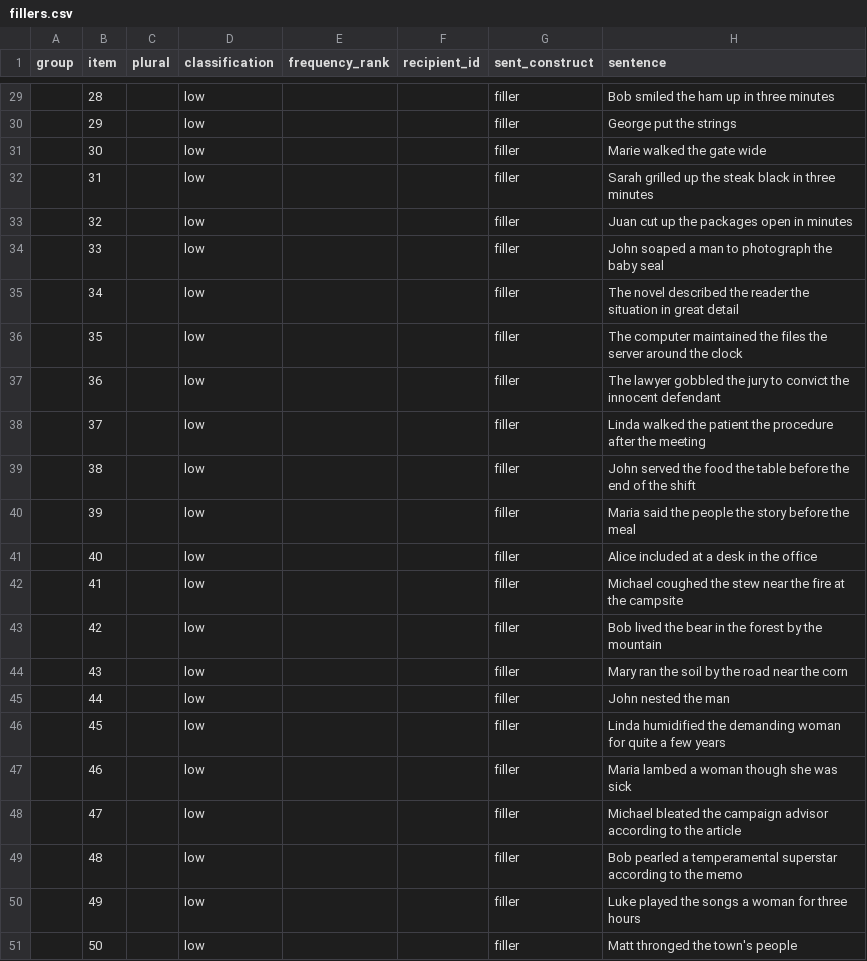
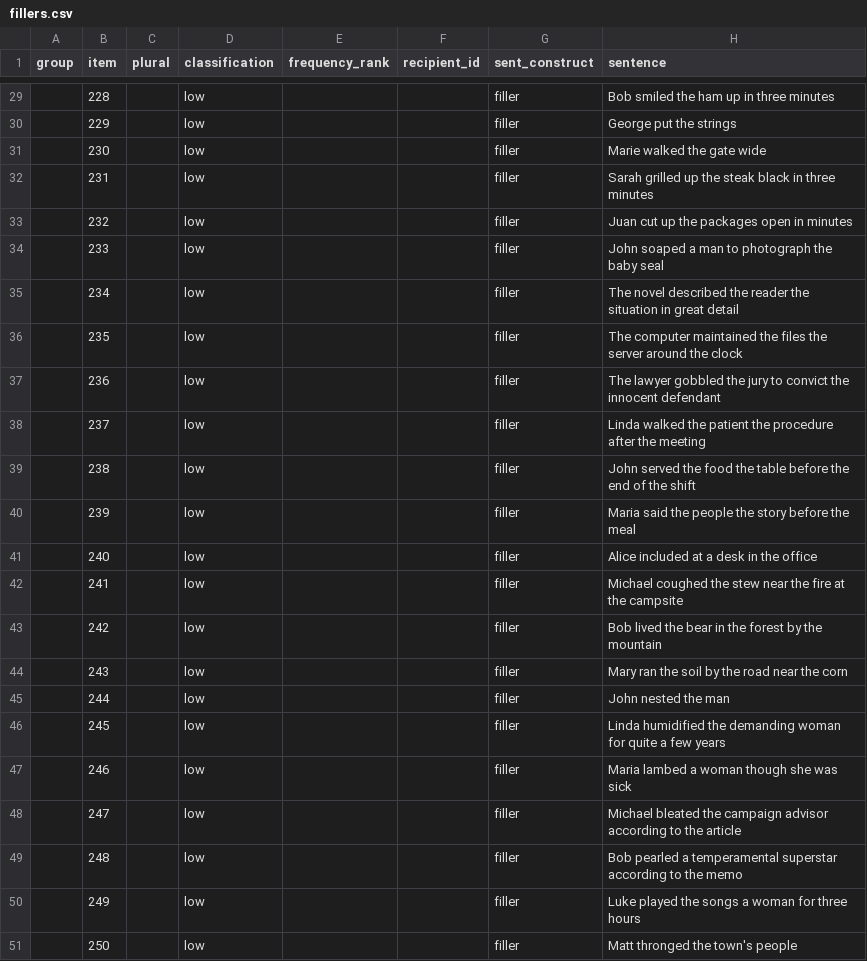
Before and after one commit to UMWordLab/ibex-2024-datives-acceptability, a CSV file: chunk_includes/fillers.csv, drawn as a sheet; only a part is shown, gaps mark what is left out; the diff covers the shown part only.

```diff
--- a/chunk_includes/fillers.csv
+++ b/chunk_includes/fillers.csv
@@ -29,23 +29,23 @@ group,item,plural,classification,frequency_rank,recipient_id,sent_construct,sent
-,28,,low,,,filler,Bob smiled the ham up in three minutes
-,29,,low,,,filler,George put the strings
-,30,,low,,,filler,Marie walked the gate wide
-,31,,low,,,filler,Sarah grilled up the steak black in three minutes
-,32,,low,,,filler,Juan cut up the packages open in minutes
-,33,,low,,,filler,John soaped a man to photograph the baby seal
-,34,,low,,,filler,The novel described the reader the situation in great detail
-,35,,low,,,filler,The computer maintained the files the server around the clock
-,36,,low,,,filler,The lawyer gobbled the jury to convict the innocent defendant
-,37,,low,,,filler,Linda walked the patient the procedure after the meeting
-,38,,low,,,filler,John served the food the table before the end of the shift
-,39,,low,,,filler,Maria said the people the story before the meal
-,40,,low,,,filler,Alice included at a desk in the office
-,41,,low,,,filler,Michael coughed the stew near the fire at the campsite
-,42,,low,,,filler,Bob lived the bear in the forest by the mountain
-,43,,low,,,filler,Mary ran the soil by the road near the corn
-,44,,low,,,filler,John nested the man
-,45,,low,,,filler,Linda humidified the demanding woman for quite a few years
-,46,,low,,,filler,Maria lambed a woman though she was sick
-,47,,low,,,filler,Michael bleated the campaign advisor according to the article
-,48,,low,,,filler,Bob pearled a temperamental superstar according to the memo
-,49,,low,,,filler,Luke played the songs a woman for three hours
-,50,,low,,,filler,Matt thronged the town's people
+,228,,low,,,filler,Bob smiled the ham up in three minutes
+,229,,low,,,filler,George put the strings
+,230,,low,,,filler,Marie walked the gate wide
+,231,,low,,,filler,Sarah grilled up the steak black in three minutes
+,232,,low,,,filler,Juan cut up the packages open in minutes
+,233,,low,,,filler,John soaped a man to photograph the baby seal
+,234,,low,,,filler,The novel described the reader the situation in great detail
+,235,,low,,,filler,The computer maintained the files the server around the clock
+,236,,low,,,filler,The lawyer gobbled the jury to convict the innocent defendant
+,237,,low,,,filler,Linda walked the patient the procedure after the meeting
+,238,,low,,,filler,John served the food the table before the end of the shift
+,239,,low,,,filler,Maria said the people the story before the meal
+,240,,low,,,filler,Alice included at a desk in the office
+,241,,low,,,filler,Michael coughed the stew near the fire at the campsite
+,242,,low,,,filler,Bob lived the bear in the forest by the mountain
+,243,,low,,,filler,Mary ran the soil by the road near the corn
+,244,,low,,,filler,John nested the man
+,245,,low,,,filler,Linda humidified the demanding woman for quite a few years
+,246,,low,,,filler,Maria lambed a woman though she was sick
+,247,,low,,,filler,Michael bleated the campaign advisor according to the article
+,248,,low,,,filler,Bob pearled a temperamental superstar according to the memo
+,249,,low,,,filler,Luke played the songs a woman for three hours
+,250,,low,,,filler,Matt thronged the town's people
```
Also changed, not shown: 27 edited cells elsewhere in this file, 4 other files.
